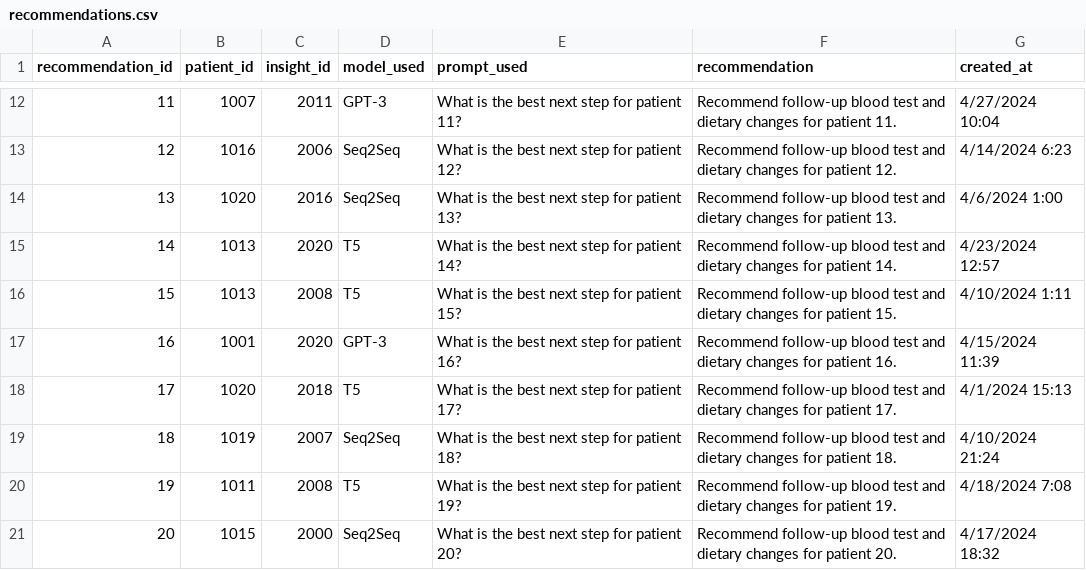
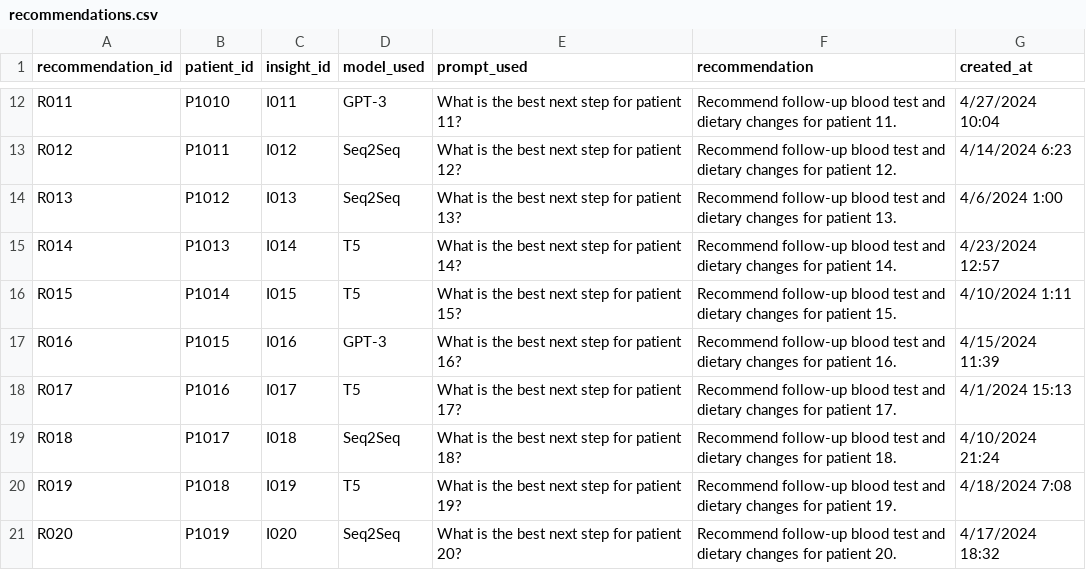
Before and after one commit to kristen531/fyp, a CSV file: recommendations.csv, drawn as a sheet; only a part is shown, gaps mark what is left out; the diff covers the shown part only.

```diff
--- a/recommendations.csv
+++ b/recommendations.csv
@@ -12,10 +12,10 @@ recommendation_id,patient_id,insight_id,model_used,prompt_used,recommendation,cr
-11,1007,2011,GPT-3,What is the best next step for patient 11?,Recommend follow-up blood test and dietary changes for patient 11.,4/27/2024 10:04
-12,1016,2006,Seq2Seq,What is the best next step for patient 12?,Recommend follow-up blood test and dietary changes for patient 12.,4/14/2024 6:23
-13,1020,2016,Seq2Seq,What is the best next step for patient 13?,Recommend follow-up blood test and dietary changes for patient 13.,4/6/2024 1:00
-14,1013,2020,T5,What is the best next step for patient 14?,Recommend follow-up blood test and dietary changes for patient 14.,4/23/2024 12:57
-15,1013,2008,T5,What is the best next step for patient 15?,Recommend follow-up blood test and dietary changes for patient 15.,4/10/2024 1:11
-16,1001,2020,GPT-3,What is the best next step for patient 16?,Recommend follow-up blood test and dietary changes for patient 16.,4/15/2024 11:39
-17,1020,2018,T5,What is the best next step for patient 17?,Recommend follow-up blood test and dietary changes for patient 17.,4/1/2024 15:13
-18,1019,2007,Seq2Seq,What is the best next step for patient 18?,Recommend follow-up blood test and dietary changes for patient 18.,4/10/2024 21:24
-19,1011,2008,T5,What is the best next step for patient 19?,Recommend follow-up blood test and dietary changes for patient 19.,4/18/2024 7:08
-20,1015,2000,Seq2Seq,What is the best next step for patient 20?,Recommend follow-up blood test and dietary changes for patient 20.,4/17/2024 18:32
+R011,P1010,I011,GPT-3,What is the best next step for patient 11?,Recommend follow-up blood test and dietary changes for patient 11.,4/27/2024 10:04
+R012,P1011,I012,Seq2Seq,What is the best next step for patient 12?,Recommend follow-up blood test and dietary changes for patient 12.,4/14/2024 6:23
+R013,P1012,I013,Seq2Seq,What is the best next step for patient 13?,Recommend follow-up blood test and dietary changes for patient 13.,4/6/2024 1:00
+R014,P1013,I014,T5,What is the best next step for patient 14?,Recommend follow-up blood test and dietary changes for patient 14.,4/23/2024 12:57
+R015,P1014,I015,T5,What is the best next step for patient 15?,Recommend follow-up blood test and dietary changes for patient 15.,4/10/2024 1:11
+R016,P1015,I016,GPT-3,What is the best next step for patient 16?,Recommend follow-up blood test and dietary changes for patient 16.,4/15/2024 11:39
+R017,P1016,I017,T5,What is the best next step for patient 17?,Recommend follow-up blood test and dietary changes for patient 17.,4/1/2024 15:13
+R018,P1017,I018,Seq2Seq,What is the best next step for patient 18?,Recommend follow-up blood test and dietary changes for patient 18.,4/10/2024 21:24
+R019,P1018,I019,T5,What is the best next step for patient 19?,Recommend follow-up blood test and dietary changes for patient 19.,4/18/2024 7:08
+R020,P1019,I020,Seq2Seq,What is the best next step for patient 20?,Recommend follow-up blood test and dietary changes for patient 20.,4/17/2024 18:32
```
Also changed, not shown: 30 edited cells elsewhere in this file, graph_insights.csv, patient.csv, 3 other files.
